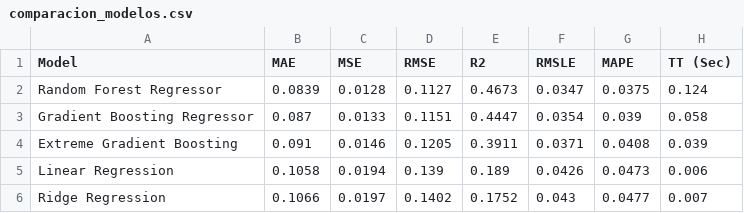
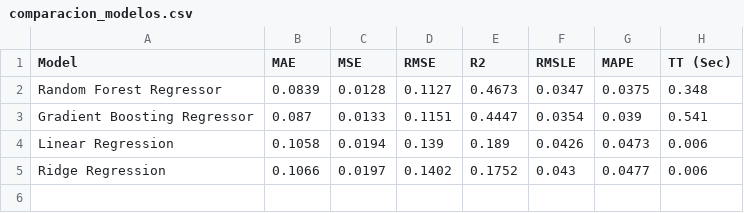
Before and after one commit to jdrincone/okuo, a CSV file: comparacion_modelos.csv, drawn as a sheet.

```diff
--- a/comparacion_modelos.csv
+++ b/comparacion_modelos.csv
@@ -1,6 +1,5 @@
 Model,MAE,MSE,RMSE,R2,RMSLE,MAPE,TT (Sec)
-Random Forest Regressor,0.0839,0.0128,0.1127,0.4673,0.0347,0.0375,0.124
-Gradient Boosting Regressor,0.087,0.0133,0.1151,0.4447,0.0354,0.039,0.058
-Extreme Gradient Boosting,0.091,0.0146,0.1205,0.3911,0.0371,0.0408,0.039
+Random Forest Regressor,0.0839,0.0128,0.1127,0.4673,0.0347,0.0375,0.348
+Gradient Boosting Regressor,0.087,0.0133,0.1151,0.4447,0.0354,0.039,0.541
 Linear Regression,0.1058,0.0194,0.139,0.189,0.0426,0.0473,0.006
-Ridge Regression,0.1066,0.0197,0.1402,0.1752,0.043,0.0477,0.007
+Ridge Regression,0.1066,0.0197,0.1402,0.1752,0.043,0.0477,0.006
```
Also changed, not shown: 9 other files.
